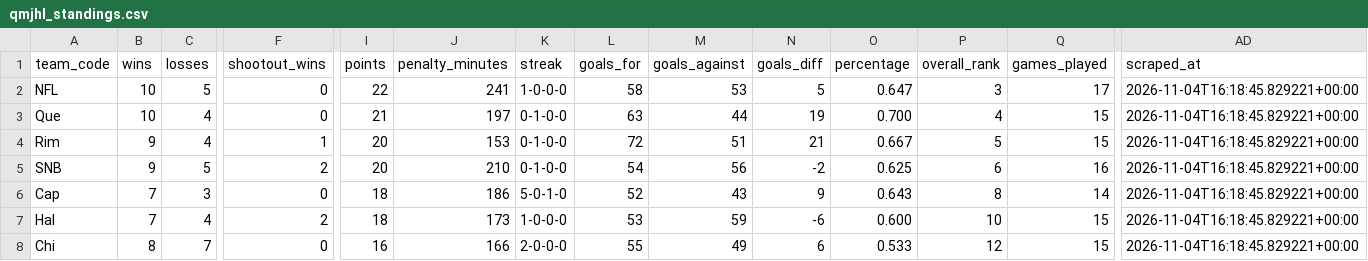
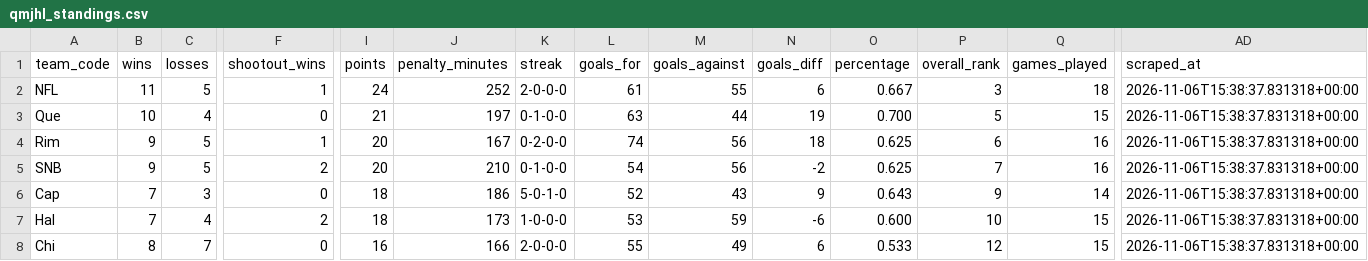
Before and after one commit to KyleMcC11/sticksup-hockey, a CSV file: public/data/qmjhl_standings.csv, drawn as a sheet; only a part is shown, gaps mark what is left out; the diff covers the shown part only; the diff names each change by its address in the sheet, - before the commit and + after, or states it on an @@ line.

```diff
--- a/public/data/qmjhl_standings.csv
+++ b/public/data/qmjhl_standings.csv
-B2 (wins): 10
+B2 (wins): 11
-F2 (shootout_wins): 0
+F2 (shootout_wins): 1
-I2 (points): 22
+I2 (points): 24
-J2 (penalty_minutes): 241
+J2 (penalty_minutes): 252
-K2 (streak): 1-0-0-0
+K2 (streak): 2-0-0-0
-L2 (goals_for): 58
+L2 (goals_for): 61
-M2 (goals_against): 53
+M2 (goals_against): 55
-N2 (goals_diff): 5
+N2 (goals_diff): 6
-O2 (percentage): 0.647
+O2 (percentage): 0.667
-Q2 (games_played): 17
+Q2 (games_played): 18
-AD2:AD8 (scraped_at): 2026-11-04T16:18:45.829221+00:00
+AD2:AD8 (scraped_at): 2026-11-06T15:38:37.831318+00:00
-P3 (overall_rank): 4
+P3 (overall_rank): 5
-C4 (losses): 4
+C4 (losses): 5
-J4 (penalty_minutes): 153
+J4 (penalty_minutes): 167
-K4 (streak): 0-1-0-0
+K4 (streak): 0-2-0-0
-L4 (goals_for): 72
+L4 (goals_for): 74
-M4 (goals_against): 51
+M4 (goals_against): 56
-N4 (goals_diff): 21
+N4 (goals_diff): 18
-O4 (percentage): 0.667
+O4 (percentage): 0.625
-P4 (overall_rank): 5
+P4 (overall_rank): 6
-Q4 (games_played): 15
+Q4 (games_played): 16
-P5 (overall_rank): 6
+P5 (overall_rank): 7
-P6 (overall_rank): 8
+P6 (overall_rank): 9
```
Also changed, not shown: 1 added row, 1 removed row and 48 edited cells elsewhere in this file, public/data/qmjhl_goalie_stats.csv, public/data/qmjhl_player_stats.csv, 3 other files.
